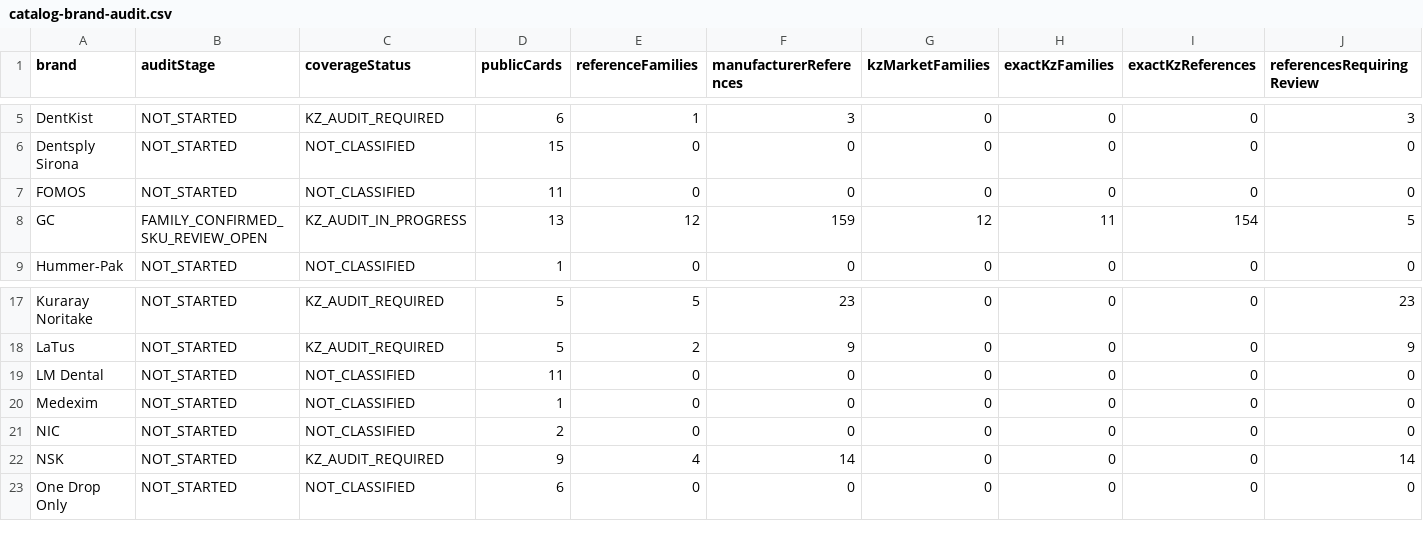
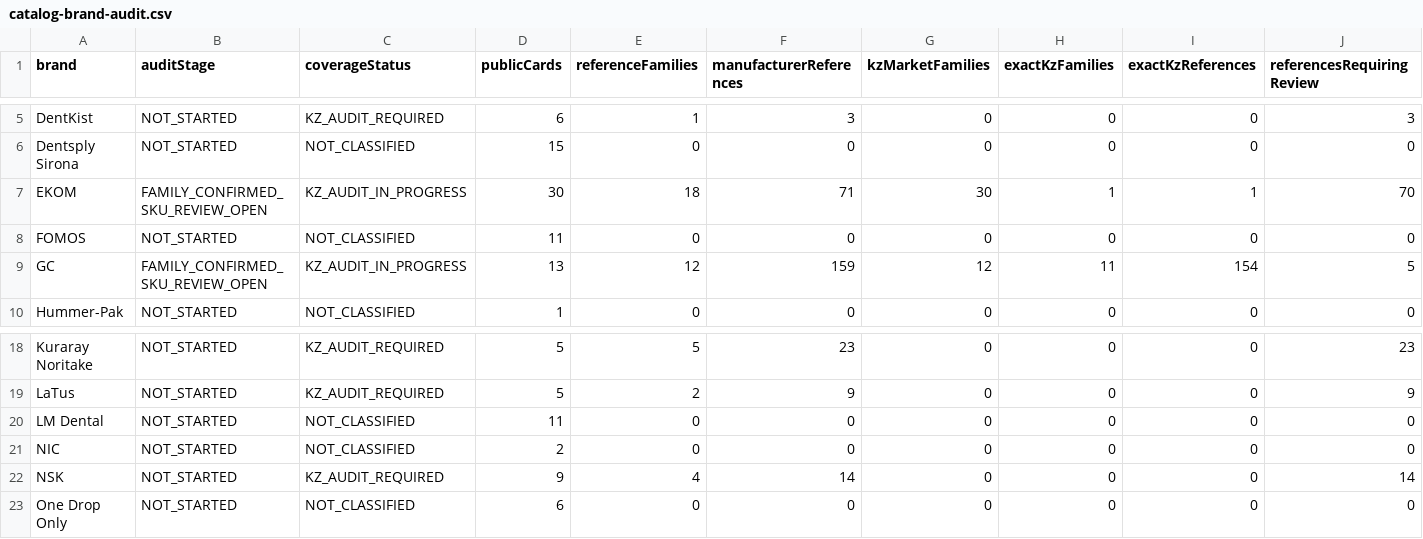
Before and after one commit to 999MAX20/dentmarket-kz, a CSV file: data/reports/catalog-brand-audit.csv, drawn as a sheet; only a part is shown, gaps mark what is left out; removed rows and columns are numbered as before the commit, all else as after; rows hold the shown columns only; the diff names each change by its address in the sheet, - before the commit and + after, or states it on an @@ line.

```diff
--- a/data/reports/catalog-brand-audit.csv
+++ b/data/reports/catalog-brand-audit.csv
+row 7: EKOM | FAMILY_CONFIRMED_SKU_REVIEW_OPEN | KZ_AUDIT_IN_PROGRESS | 30 | 18 | 71 | 30 | 1 | 1 | 70
-row 20: Medexim | NOT_STARTED | NOT_CLASSIFIED | 1 | 0 | 0 | 0 | 0 | 0 | 0
```
Also changed, not shown: data/brand-representatives-kz.csv, data/imports/nordstom-catalog.csv, 45 other files.
